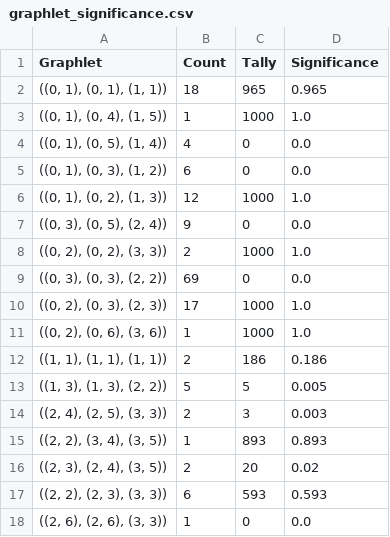
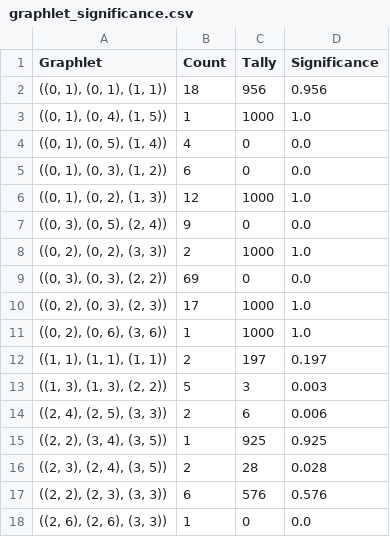
Before and after one commit to oliverfanderson/grphin, a CSV file: data/oxidative_stress/txid224308/graphlet_significance.csv, drawn as a sheet.

```diff
--- a/data/oxidative_stress/txid224308/graphlet_significance.csv
+++ b/data/oxidative_stress/txid224308/graphlet_significance.csv
@@ -1,3 +1,3 @@
 Graphlet	Count	Tally	Significance
-((0, 1), (0, 1), (1, 1))	18	965	0.965
+((0, 1), (0, 1), (1, 1))	18	956	0.956
 ((0, 1), (0, 4), (1, 5))	1	1000	1.0
@@ -11,8 +11,8 @@ Graphlet	Count	Tally	Significance
 ((0, 2), (0, 6), (3, 6))	1	1000	1.0
-((1, 1), (1, 1), (1, 1))	2	186	0.186
-((1, 3), (1, 3), (2, 2))	5	5	0.005
-((2, 4), (2, 5), (3, 3))	2	3	0.003
-((2, 2), (3, 4), (3, 5))	1	893	0.893
-((2, 3), (2, 4), (3, 5))	2	20	0.02
-((2, 2), (2, 3), (3, 3))	6	593	0.593
+((1, 1), (1, 1), (1, 1))	2	197	0.197
+((1, 3), (1, 3), (2, 2))	5	3	0.003
+((2, 4), (2, 5), (3, 3))	2	6	0.006
+((2, 2), (3, 4), (3, 5))	1	925	0.925
+((2, 3), (2, 4), (3, 5))	2	28	0.028
+((2, 2), (2, 3), (3, 3))	6	576	0.576
 ((2, 6), (2, 6), (3, 3))	1	0	0.0
```
Also changed, not shown: data/oxidative_stress/txid559292/graphlet_significance.csv, data/oxidative_stress/txid6239/graphlet_significance.csv, 7 other files.
